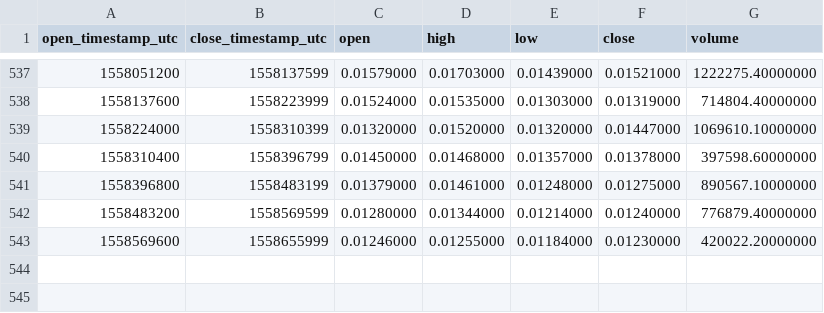
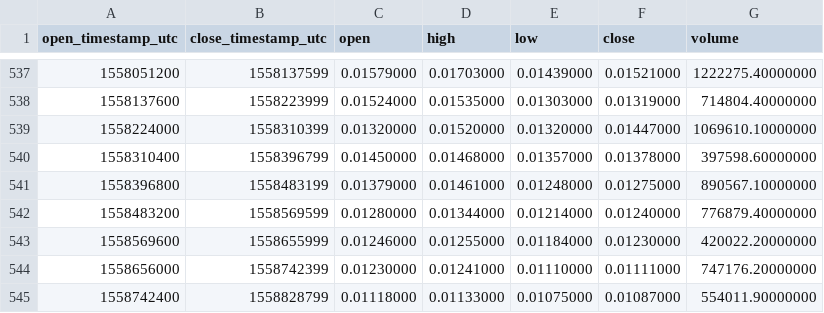
Before and after one commit to cryptobigbro/binance-IOTABNB, a CSV file: binance-IOTABNB-1d.csv, drawn as a sheet; only a part is shown, gaps mark what is left out; the diff names each change by its address in the sheet, - before the commit and + after, or states it on an @@ line.

```diff
--- a/binance-IOTABNB-1d.csv
+++ b/binance-IOTABNB-1d.csv
+row 544: 1558656000 | 1558742399 | 0.01230000 | 0.01241000 | 0.01110000 | 0.01111000 | 747176.20000000
+row 545: 1558742400 | 1558828799 | 0.01118000 | 0.01133000 | 0.01075000 | 0.01087000 | 554011.90000000
```
Also changed, not shown: binance-IOTABNB-1h.csv.
